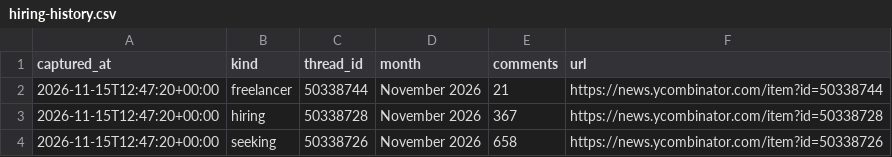
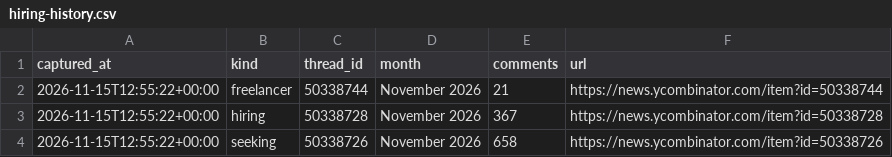
Before and after one commit to zalize-com/trendscope, a CSV file: data/hiring-history.csv, drawn as a sheet.

```diff
--- a/data/hiring-history.csv
+++ b/data/hiring-history.csv
@@ -1,4 +1,4 @@
 captured_at,kind,thread_id,month,comments,url
-2026-11-15T12:47:20+00:00,freelancer,50338744,November 2026,21,https://news.ycombinator.com/item?id=50338744
-2026-11-15T12:47:20+00:00,hiring,50338728,November 2026,367,https://news.ycombinator.com/item?id=50338728
-2026-11-15T12:47:20+00:00,seeking,50338726,November 2026,658,https://news.ycombinator.com/item?id=50338726
+2026-11-15T12:55:22+00:00,freelancer,50338744,November 2026,21,https://news.ycombinator.com/item?id=50338744
+2026-11-15T12:55:22+00:00,hiring,50338728,November 2026,367,https://news.ycombinator.com/item?id=50338728
+2026-11-15T12:55:22+00:00,seeking,50338726,November 2026,658,https://news.ycombinator.com/item?id=50338726
```
Also changed, not shown: data/daily/2026-11-15.csv, data/health-log.csv, 30 other files.
